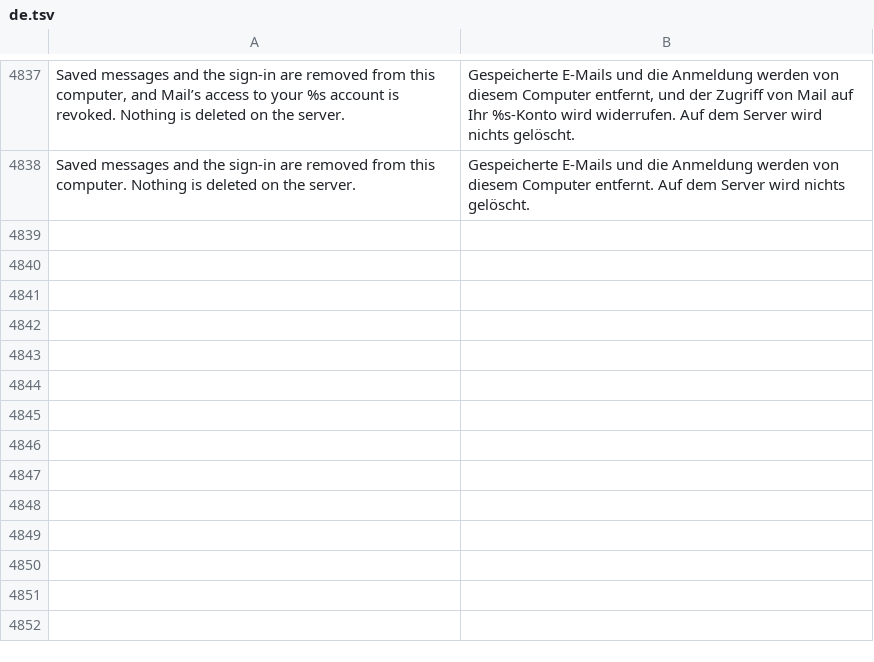
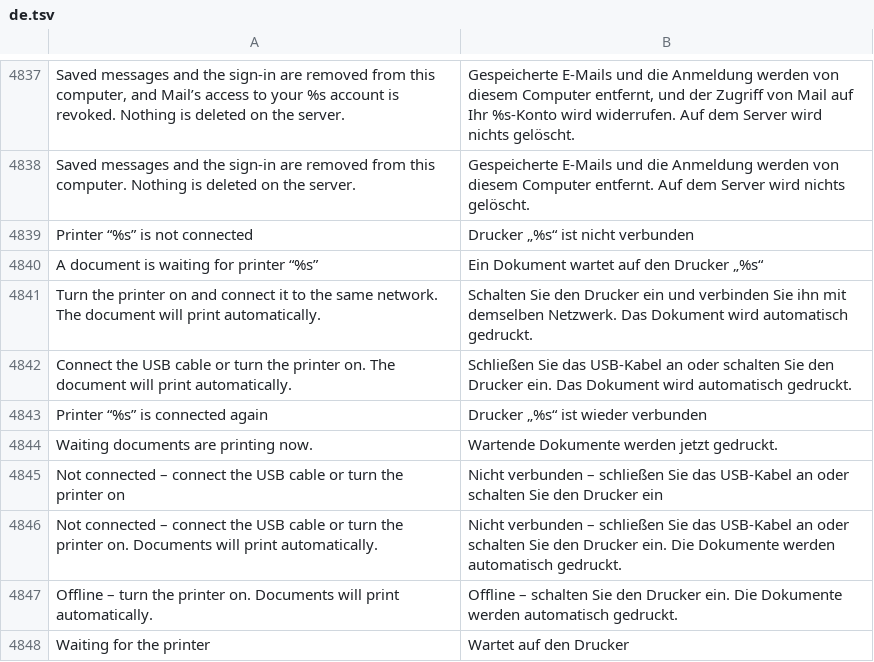
Before and after one commit to luxopes/LuxOS-Arch, a TSV file: packages/luxos-i18n/files/de.tsv, drawn as a sheet; only a part is shown, gaps mark what is left out.

```diff
--- a/packages/luxos-i18n/files/de.tsv
+++ b/packages/luxos-i18n/files/de.tsv
@@ -4838 +4838,11 @@ Saved messages and the sign-in are removed from this computer, and Mail’s acce
 Saved messages and the sign-in are removed from this computer. Nothing is deleted on the server.	Gespeicherte E-Mails und die Anmeldung werden von diesem Computer entfernt. Auf dem Server wird nichts gelöscht.
+Printer “%s” is not connected	Drucker „%s“ ist nicht verbunden
+A document is waiting for printer “%s”	Ein Dokument wartet auf den Drucker „%s“
+Turn the printer on and connect it to the same network. The document will print automatically.	Schalten Sie den Drucker ein und verbinden Sie ihn mit demselben Netzwerk. Das Dokument wird automatisch gedruckt.
+Connect the USB cable or turn the printer on. The document will print automatically.	Schließen Sie das USB-Kabel an oder schalten Sie den Drucker ein. Das Dokument wird automatisch gedruckt.
+Printer “%s” is connected again	Drucker „%s“ ist wieder verbunden
+Waiting documents are printing now.	Wartende Dokumente werden jetzt gedruckt.
+Not connected – connect the USB cable or turn the printer on	Nicht verbunden – schließen Sie das USB-Kabel an oder schalten Sie den Drucker ein
+Not connected – connect the USB cable or turn the printer on. Documents will print automatically.	Nicht verbunden – schließen Sie das USB-Kabel an oder schalten Sie den Drucker ein. Die Dokumente werden automatisch gedruckt.
+Offline – turn the printer on. Documents will print automatically.	Offline – schalten Sie den Drucker ein. Die Dokumente werden automatisch gedruckt.
+Waiting for the printer	Wartet auf den Drucker
```
Also changed, not shown: packages/luxos-i18n/files/es.tsv, packages/luxos-i18n/files/fr.tsv, 23 other files.
